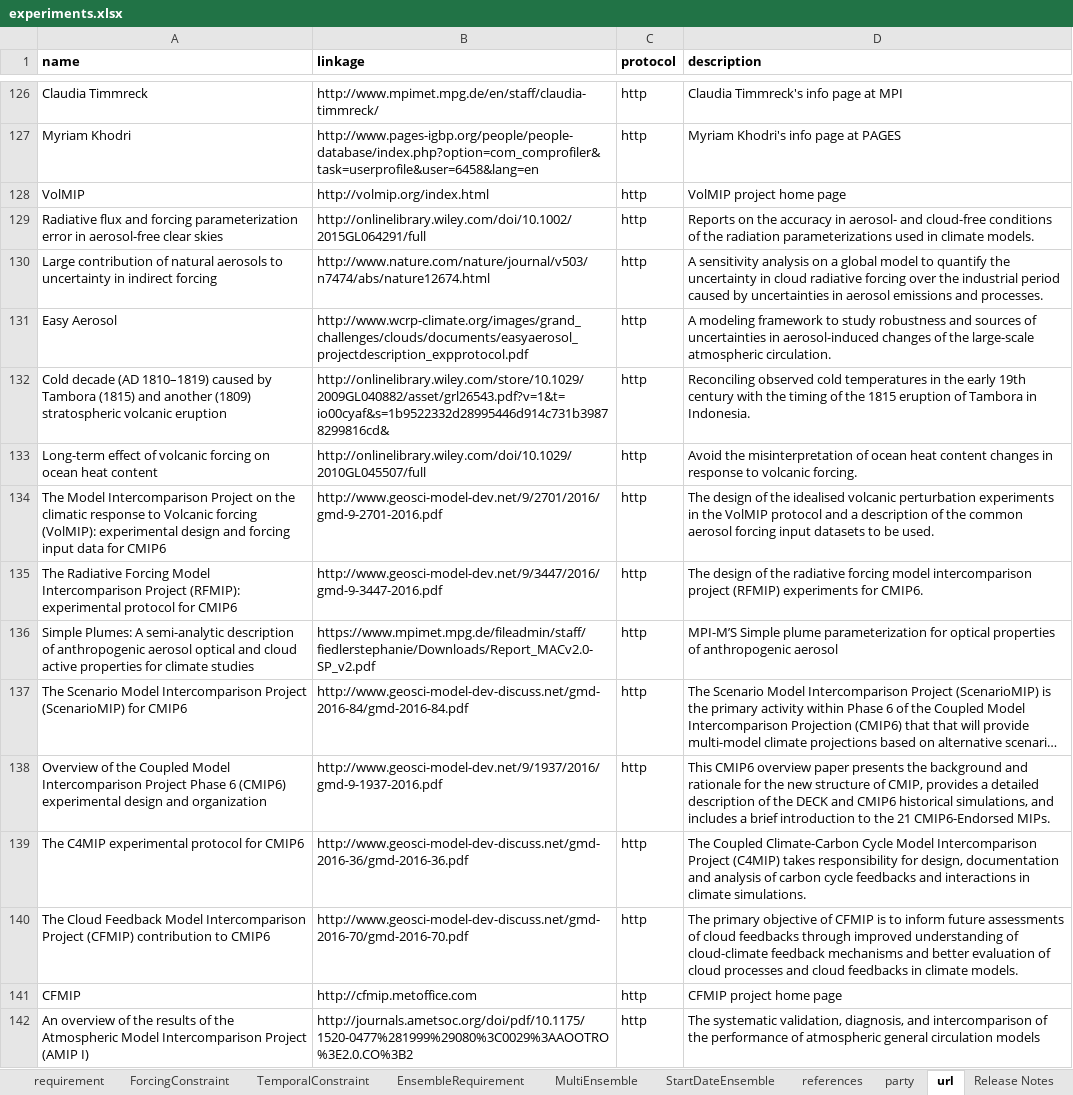
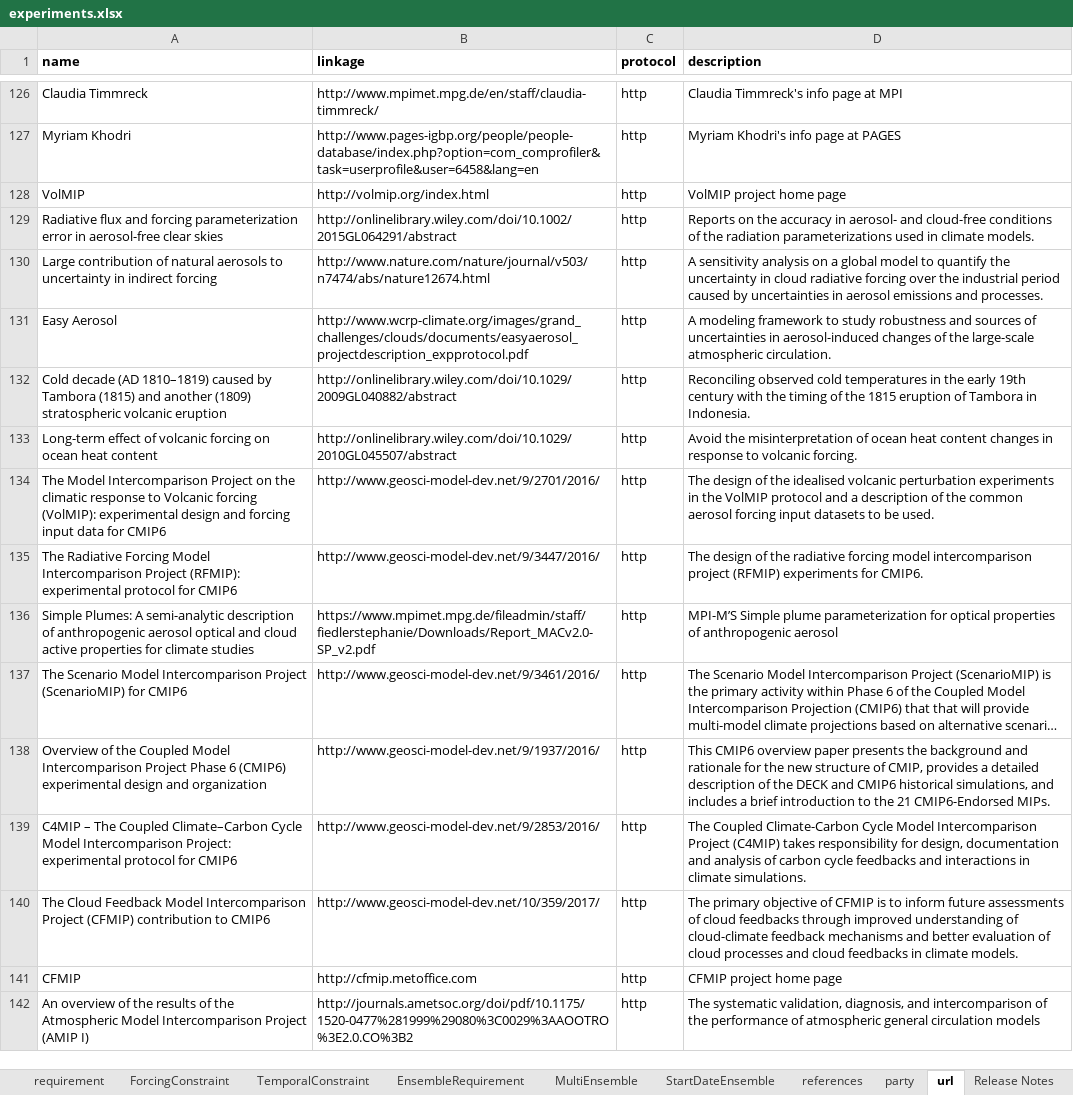
Before and after one commit to ES-DOC/esdoc-web-static, an Excel workbook: cmip6/experiments.xlsx, sheet url, drawn as a sheet; only a part is shown, gaps mark what is left out; long unchanged cells end in …; values as stored, in another font and other column widths than the file's, no borders; the diff covers the shown part only; the diff names each change by its address in the sheet, - before the commit and + after, or states it on an @@ line.

```diff
--- a/cmip6/experiments.xlsx (sheet url)
+++ b/cmip6/experiments.xlsx (sheet url)
-B129 (linkage): http://onlinelibrary.wiley.com/doi/10.1002/2015GL064291/full
+B129 (linkage): http://onlinelibrary.wiley.com/doi/10.1002/2015GL064291/abstract
-B132 (linkage): http://onlinelibrary.wiley.com/store/10.1029/2009GL040882/asset/grl26543.pdf?v=1&t=io00cyaf&s=1b9522332d28995446d914c731b39878299816cd&
+B132 (linkage): http://onlinelibrary.wiley.com/doi/10.1029/2009GL040882/abstract
-B133 (linkage): http://onlinelibrary.wiley.com/doi/10.1029/2010GL045507/full
+B133 (linkage): http://onlinelibrary.wiley.com/doi/10.1029/2010GL045507/abstract
-B134 (linkage): http://www.geosci-model-dev.net/9/2701/2016/gmd-9-2701-2016.pdf
+B134 (linkage): http://www.geosci-model-dev.net/9/2701/2016/
-B135 (linkage): http://www.geosci-model-dev.net/9/3447/2016/gmd-9-3447-2016.pdf
+B135 (linkage): http://www.geosci-model-dev.net/9/3447/2016/
-B137 (linkage): http://www.geosci-model-dev-discuss.net/gmd-2016-84/gmd-2016-84.pdf
+B137 (linkage): http://www.geosci-model-dev.net/9/3461/2016/
-B138 (linkage): http://www.geosci-model-dev.net/9/1937/2016/gmd-9-1937-2016.pdf
+B138 (linkage): http://www.geosci-model-dev.net/9/1937/2016/
-A139 (name): The C4MIP experimental protocol…
+A139 (name): C4MIP – The Coupled Climate–Carbon Cycle Model Intercomparison Project: experimental protocol…
-B139 (linkage): http://www.geosci-model-dev-discuss.net/gmd-2016-36/gmd-2016-36.pdf
+B139 (linkage): http://www.geosci-model-dev.net/9/2853/2016/
-B140 (linkage): http://www.geosci-model-dev-discuss.net/gmd-2016-70/gmd-2016-70.pdf
+B140 (linkage): http://www.geosci-model-dev.net/10/359/2017/
```
Also changed, not shown: 10 added rows, 1 removed row and 55 edited cells elsewhere in this sheet, sheet ForcingConstraint, sheet experiment, sheet references, sheet project, sheet requirement, sheet EnsembleRequirement, 5 more sheets, formulas that keep their value, charts or pictures, 4 other files.
